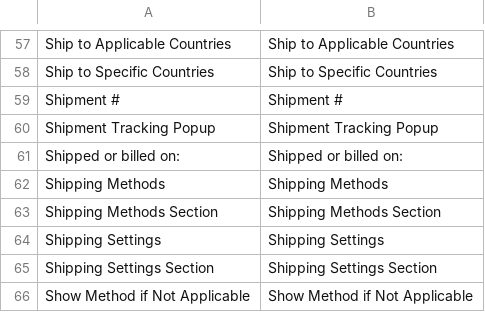
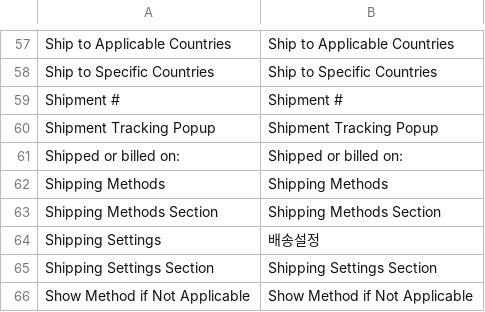
Before and after one commit to playStart/magento_ko_KR, a CSV file: app/locale/ko_KR/Mage_Shipping.csv, drawn as a sheet; only a part is shown, gaps mark what is left out.

```diff
--- a/app/locale/ko_KR/Mage_Shipping.csv
+++ b/app/locale/ko_KR/Mage_Shipping.csv
@@ -63,3 +63,3 @@
 "Shipping Methods Section","Shipping Methods Section"
-"Shipping Settings","Shipping Settings"
+"Shipping Settings","배송설정"
 "Shipping Settings Section","Shipping Settings Section"
```
Also changed, not shown: app/locale/ko_KR/Mage_Sales.csv, app/locale/ko_KR/Mage_XmlConnect.csv.
